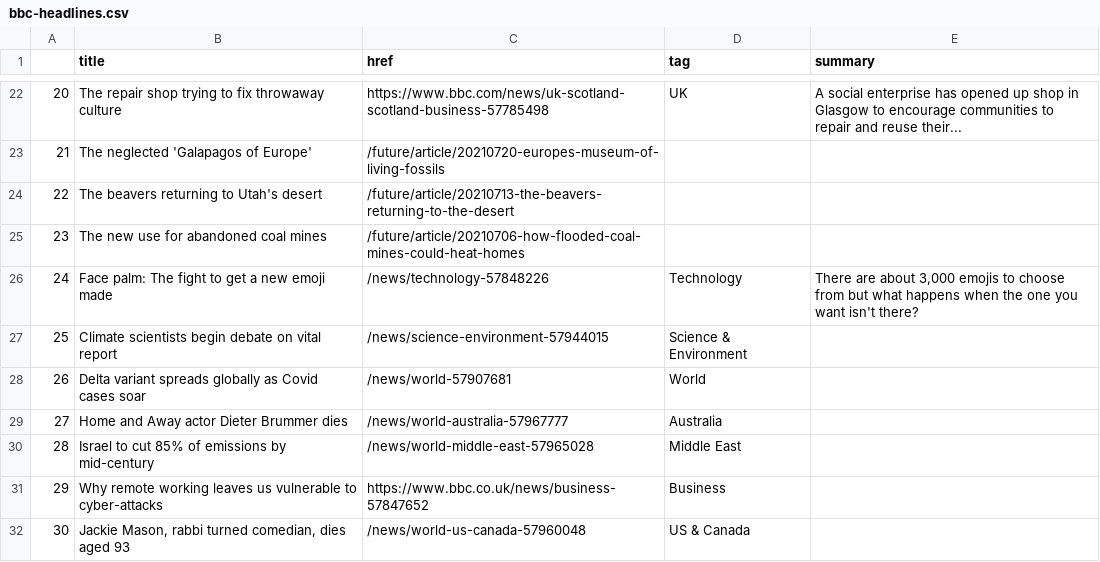
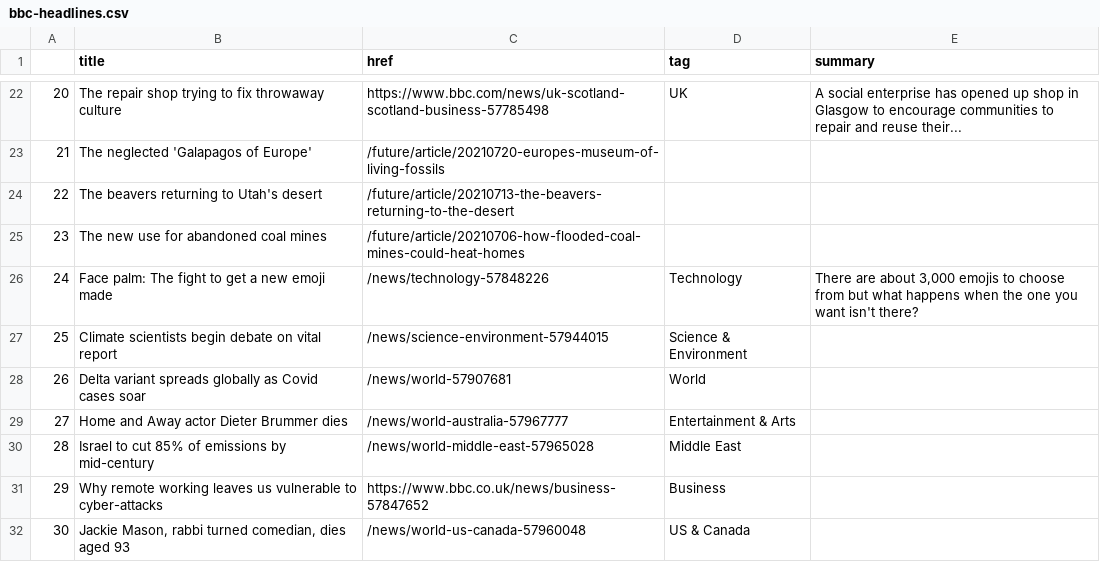
Before and after one commit to jsoma/automatic-scraper, a CSV file: bbc-headlines.csv, drawn as a sheet; only a part is shown, gaps mark what is left out.

```diff
--- a/bbc-headlines.csv
+++ b/bbc-headlines.csv
@@ -28,3 +28,3 @@
 26,Delta variant spreads globally as Covid cases soar,/news/world-57907681,World,
-27,Home and Away actor Dieter Brummer dies,/news/world-australia-57967777,Australia,
+27,Home and Away actor Dieter Brummer dies,/news/world-australia-57967777,Entertainment & Arts,
 28,Israel to cut 85% of emissions by mid-century,/news/world-middle-east-57965028,Middle East,
```
